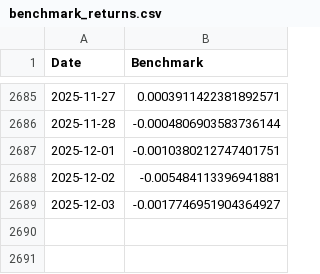
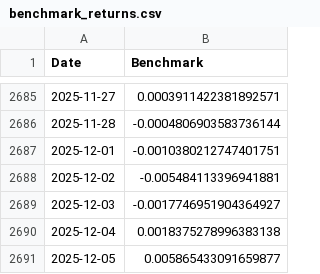
Before and after one commit to pranavOfficial-16/Quant-Task, a CSV file: data/cleaned/benchmark_returns.csv, drawn as a sheet; only a part is shown, gaps mark what is left out.

```diff
--- a/data/cleaned/benchmark_returns.csv
+++ b/data/cleaned/benchmark_returns.csv
@@ -2689 +2689,3 @@ Date,Benchmark
 2025-12-03,-0.0017746951904364927
+2025-12-04,0.0018375278996383138
+2025-12-05,0.005865433091659877
```
Also changed, not shown: data/cleaned/asset_prices_clean.csv, data/cleaned/asset_returns.csv, 17 other files.
